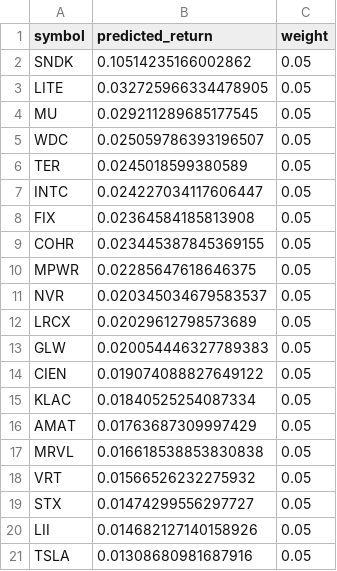
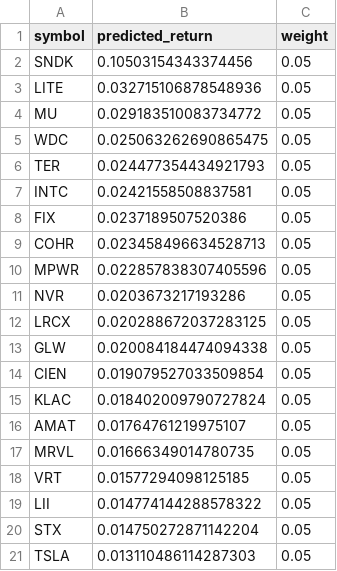
Before and after one commit to alex-sy-tang/ML_Portfolio, a CSV file: data/processed/stock_portfolio.csv, drawn as a sheet.

```diff
--- a/data/processed/stock_portfolio.csv
+++ b/data/processed/stock_portfolio.csv
@@ -1,21 +1,21 @@
 symbol,predicted_return,weight
-SNDK,0.10514235166002862,0.05
-LITE,0.032725966334478905,0.05
-MU,0.029211289685177545,0.05
-WDC,0.025059786393196507,0.05
-TER,0.0245018599380589,0.05
-INTC,0.024227034117606447,0.05
-FIX,0.02364584185813908,0.05
-COHR,0.023445387845369155,0.05
-MPWR,0.02285647618646375,0.05
-NVR,0.020345034679583537,0.05
-LRCX,0.02029612798573689,0.05
-GLW,0.020054446327789383,0.05
-CIEN,0.019074088827649122,0.05
-KLAC,0.01840525254087334,0.05
-AMAT,0.01763687309997429,0.05
-MRVL,0.016618538853830838,0.05
-VRT,0.01566526232275932,0.05
-STX,0.01474299556297727,0.05
-LII,0.014682127140158926,0.05
-TSLA,0.01308680981687916,0.05
+SNDK,0.10503154343374456,0.05
+LITE,0.032715106878548936,0.05
+MU,0.029183510083734772,0.05
+WDC,0.025063262690865475,0.05
+TER,0.024477354434921793,0.05
+INTC,0.02421558508837581,0.05
+FIX,0.0237189507520386,0.05
+COHR,0.023458496634528713,0.05
+MPWR,0.022857838307405596,0.05
+NVR,0.0203673217193286,0.05
+LRCX,0.020288672037283125,0.05
+GLW,0.020084184474094338,0.05
+CIEN,0.019079527033509854,0.05
+KLAC,0.018402009790727824,0.05
+AMAT,0.01764761219975107,0.05
+MRVL,0.01666349014780735,0.05
+VRT,0.01577294098125185,0.05
+LII,0.014774144288578322,0.05
+STX,0.014750272871142204,0.05
+TSLA,0.013110486114287303,0.05
```
Also changed, not shown: data/processed/weekly_portfolio.csv, data/raw/holdings.csv, 1 other file.
